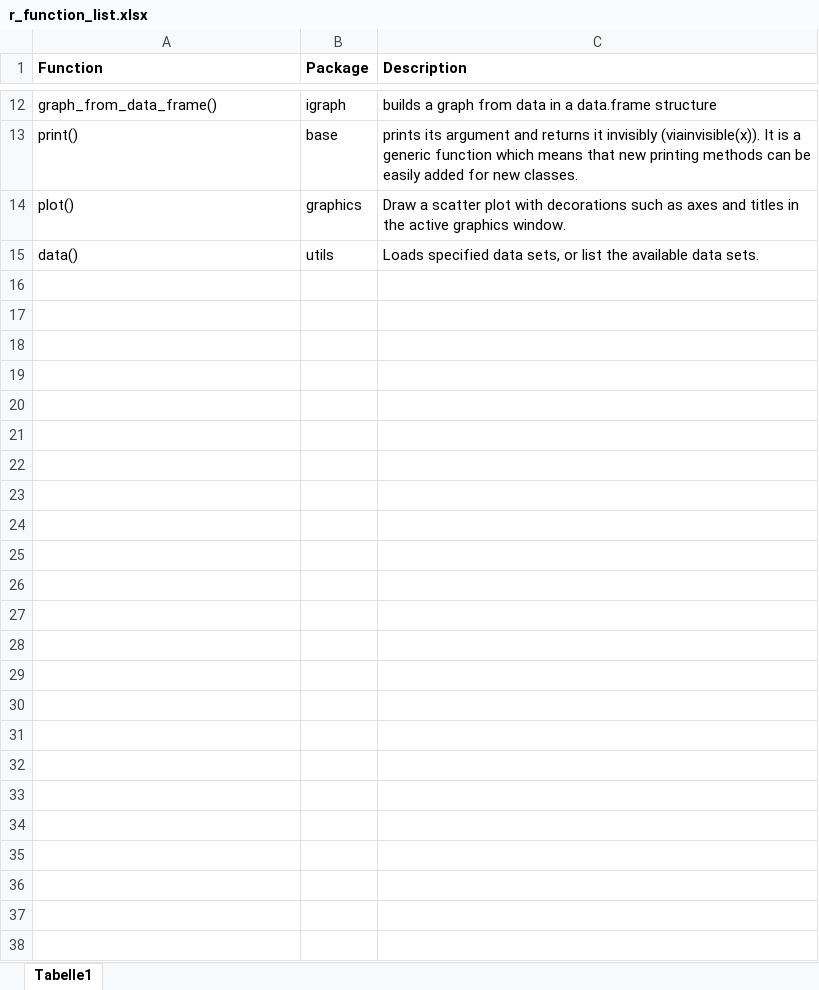
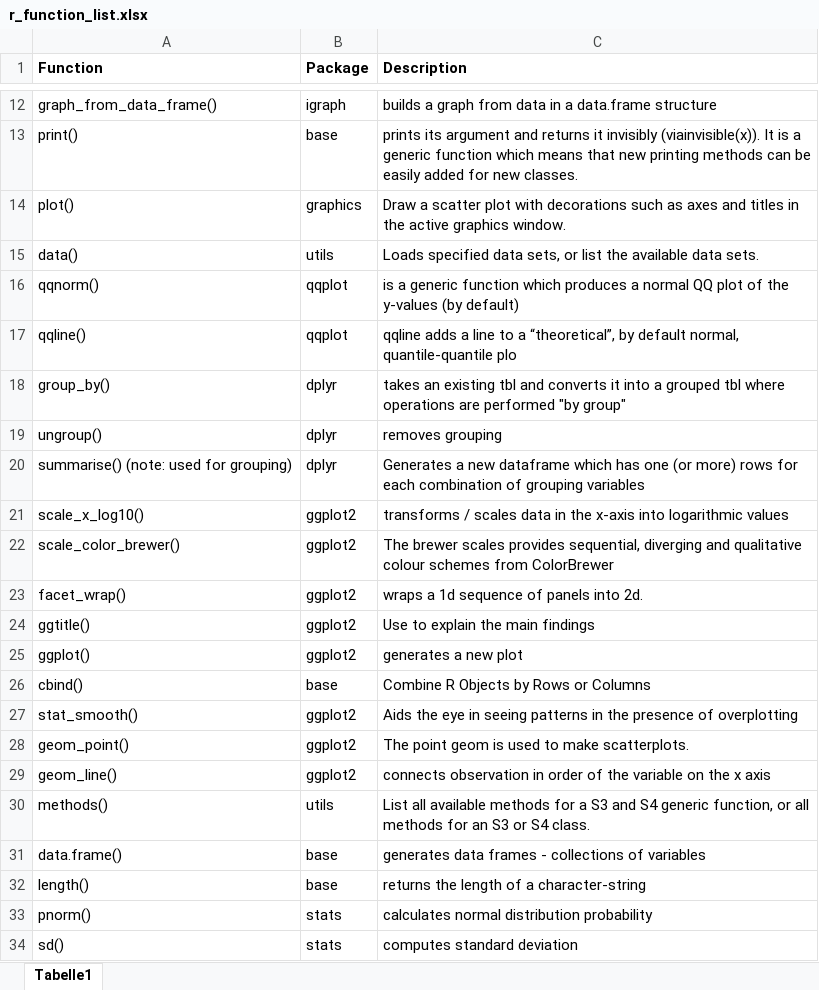
Before and after one commit to bodo-gruetter/rb_repo, an Excel workbook: r_function_list.xlsx, sheet Tabelle1, drawn as a sheet; only a part is shown, gaps mark what is left out; values as stored, in another font and other column widths than the file's, no borders; the diff covers the shown part only; the diff names each change by its address in the sheet, - before the commit and + after, or states it on an @@ line.

Commit message:
- adjusted model in rmd - updated excel-list with functions

```diff
--- a/r_function_list.xlsx (sheet Tabelle1)
+++ b/r_function_list.xlsx (sheet Tabelle1)
+row 16: qqnorm() | qqplot | is a generic function which produces a normal QQ plot of the y-values (by default)
+row 17: qqline() | qqplot | qqline adds a line to a “theoretical”, by default normal, quantile-quantile plo
+row 18: group_by() | dplyr | takes an existing tbl and converts it into a grouped tbl where operations are performed "by group"
+row 19: ungroup() | dplyr | removes grouping
+row 20: summarise() (note: used for grouping) | dplyr | Generates a new dataframe which has one (or more) rows for each combination of grouping variables
+row 21: scale_x_log10() | ggplot2 | transforms / scales data in the x-axis into logarithmic values
+row 22: scale_color_brewer() | ggplot2 | The brewer scales provides sequential, diverging and qualitative colour schemes from ColorBrewer
+row 23: facet_wrap() | ggplot2 | wraps a 1d sequence of panels into 2d.
+row 24: ggtitle() | ggplot2 | Use to explain the main findings
+row 25: ggplot() | ggplot2 | generates a new plot
+row 26: cbind() | base | Combine R Objects by Rows or Columns
+row 27: stat_smooth() | ggplot2 | Aids the eye in seeing patterns in the presence of overplotting
+row 28: geom_point() | ggplot2 | The point geom is used to make scatterplots.
+row 29: geom_line() | ggplot2 | connects observation in order of the variable on the x axis
+row 30: methods() | utils | List all available methods for a S3 and S4 generic function, or all methods for an S3 or S4 class.
+row 31: data.frame() | base | generates data frames - collections of variables
+row 32: length() | base | returns the length of a character-string
+row 33: pnorm() | stats | calculates normal distribution probability
+row 34: sd() | stats | computes standard deviation
```
Also changed, not shown: 60 added rows elsewhere in this sheet, 2 other files.
